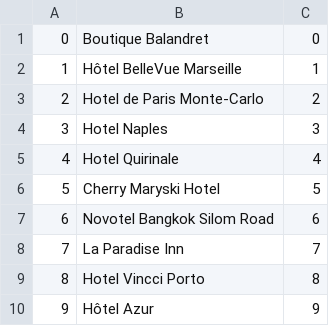
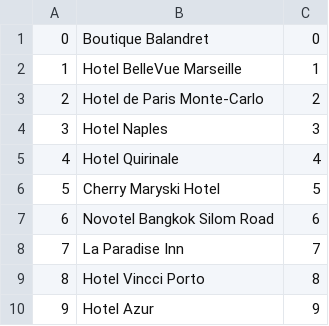
Before and after one commit to PyQIT/HappyTravel, a CSV file: Backend/src/main/resources/data/Hotel.csv, drawn as a sheet.

```diff
--- a/Backend/src/main/resources/data/Hotel.csv
+++ b/Backend/src/main/resources/data/Hotel.csv
@@ -1,3 +1,3 @@
 0,Boutique Balandret,0
-1,Hôtel BelleVue Marseille,1
+1,Hotel BelleVue Marseille,1
 2,Hotel de Paris Monte-Carlo,2
@@ -9,2 +9,2 @@
 8,Hotel Vincci Porto,8
-9,Hôtel Azur,9
+9,Hotel Azur,9
```
Also changed, not shown: 1 other file.
